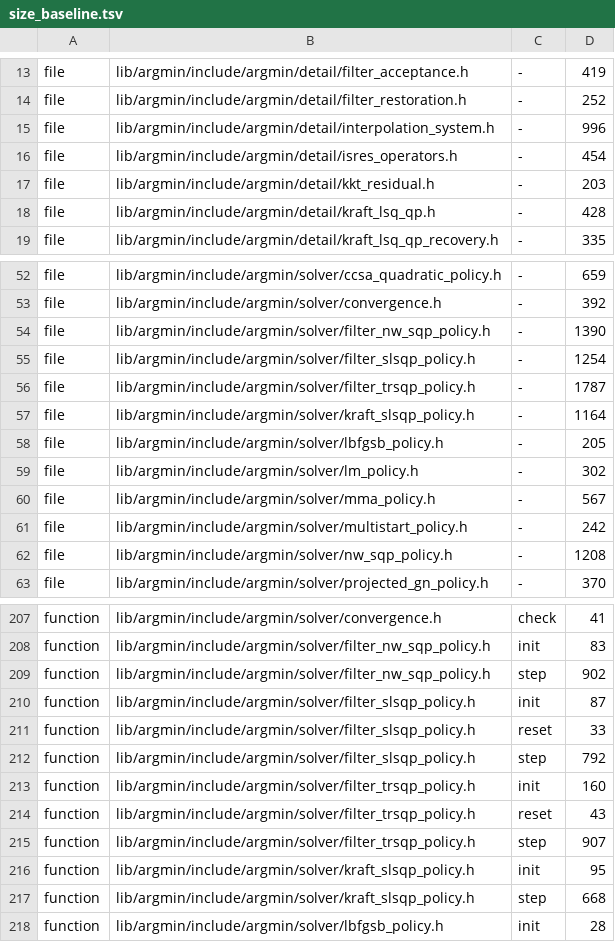
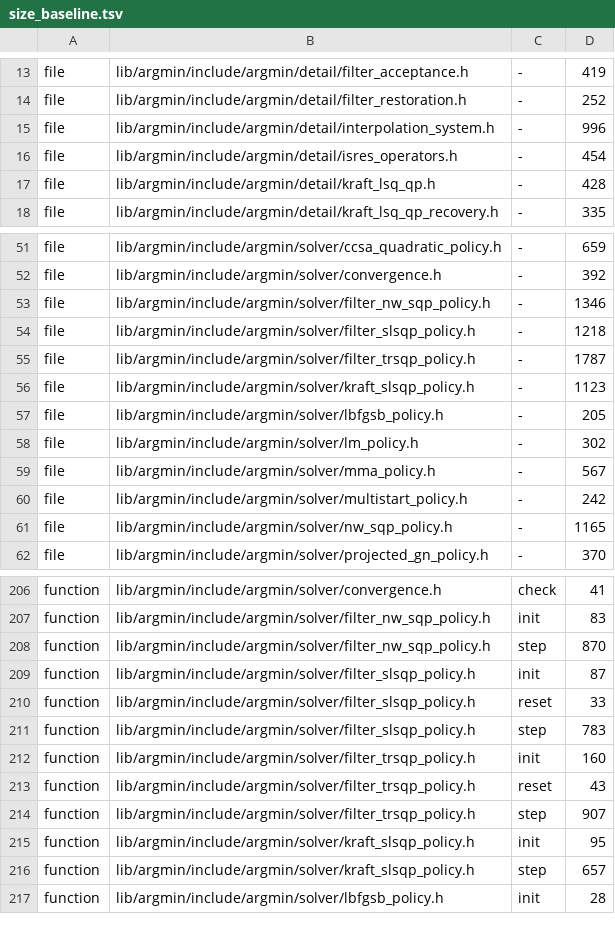
Before and after one commit to skrede/argmin, a TSV file: scripts/size_baseline.tsv, drawn as a sheet; only a part is shown, gaps mark what is left out; the diff covers the shown part only.

Commit message:
Fix: measure line-search SQP stationarity on the box-projected gradient so a minimizer on a bound converges.
- Report gradient_norm and the KKT residual of nw_sqp, filter_nw_sqp, filter_slsqp and kraft_slsqp on the projected Lagrangian gradient clamp(g, x - upper, x - lower), so an iterate resting on an active bound converges instead of running out its iteration budget
- Share the measure: projected-gradient norms beside the box projection, and the state-level reports in one SQP stationarity header that replaces three per-policy copies of the Lagrangian-gradient norm
- Reduce the projected norms over the clamp expression without forming a vector, returning the unprojected norm bit for bit when no bound clips the gradient
- Route the bound-aware KKT residual overload of the trust-region policies through the same measure
- Add box-corner and bound-face convergence tests for the four policies with zero, one and undeclared constraint capacity, and an interior gradient-norm identity test
- Keep the kraft_slsqp hs071 optimality-claim case as a regression test and lower the known-defect count
- State in the Python bindings guide that the bound SQP solvers report converged at an active bound
- Lower the size baseline for the shrunk policy steps and files

```diff
--- a/scripts/size_baseline.tsv
+++ b/scripts/size_baseline.tsv
@@ -16,3 +16,2 @@ file	lib/argmin/include/argmin/detail/interpolation_system.h	-	996
 file	lib/argmin/include/argmin/detail/isres_operators.h	-	454
-file	lib/argmin/include/argmin/detail/kkt_residual.h	-	203
 file	lib/argmin/include/argmin/detail/kraft_lsq_qp.h	-	428
@@ -53,6 +52,6 @@ file	lib/argmin/include/argmin/solver/ccsa_quadratic_policy.h	-	659
 file	lib/argmin/include/argmin/solver/convergence.h	-	392
-file	lib/argmin/include/argmin/solver/filter_nw_sqp_policy.h	-	1390
-file	lib/argmin/include/argmin/solver/filter_slsqp_policy.h	-	1254
+file	lib/argmin/include/argmin/solver/filter_nw_sqp_policy.h	-	1346
+file	lib/argmin/include/argmin/solver/filter_slsqp_policy.h	-	1218
 file	lib/argmin/include/argmin/solver/filter_trsqp_policy.h	-	1787
-file	lib/argmin/include/argmin/solver/kraft_slsqp_policy.h	-	1164
+file	lib/argmin/include/argmin/solver/kraft_slsqp_policy.h	-	1123
 file	lib/argmin/include/argmin/solver/lbfgsb_policy.h	-	205
@@ -61,3 +60,3 @@ file	lib/argmin/include/argmin/solver/mma_policy.h	-	567
 file	lib/argmin/include/argmin/solver/multistart_policy.h	-	242
-file	lib/argmin/include/argmin/solver/nw_sqp_policy.h	-	1208
+file	lib/argmin/include/argmin/solver/nw_sqp_policy.h	-	1165
 file	lib/argmin/include/argmin/solver/projected_gn_policy.h	-	370
@@ -208,6 +207,6 @@ function	lib/argmin/include/argmin/solver/convergence.h	check	41
 function	lib/argmin/include/argmin/solver/filter_nw_sqp_policy.h	init	83
-function	lib/argmin/include/argmin/solver/filter_nw_sqp_policy.h	step	902
+function	lib/argmin/include/argmin/solver/filter_nw_sqp_policy.h	step	870
 function	lib/argmin/include/argmin/solver/filter_slsqp_policy.h	init	87
 function	lib/argmin/include/argmin/solver/filter_slsqp_policy.h	reset	33
-function	lib/argmin/include/argmin/solver/filter_slsqp_policy.h	step	792
+function	lib/argmin/include/argmin/solver/filter_slsqp_policy.h	step	783
 function	lib/argmin/include/argmin/solver/filter_trsqp_policy.h	init	160
@@ -216,3 +215,3 @@ function	lib/argmin/include/argmin/solver/filter_trsqp_policy.h	step	907
 function	lib/argmin/include/argmin/solver/kraft_slsqp_policy.h	init	95
-function	lib/argmin/include/argmin/solver/kraft_slsqp_policy.h	step	668
+function	lib/argmin/include/argmin/solver/kraft_slsqp_policy.h	step	657
 function	lib/argmin/include/argmin/solver/lbfgsb_policy.h	init	28
```
Also changed, not shown: 1 edited cell elsewhere in this file, 12 other files.
